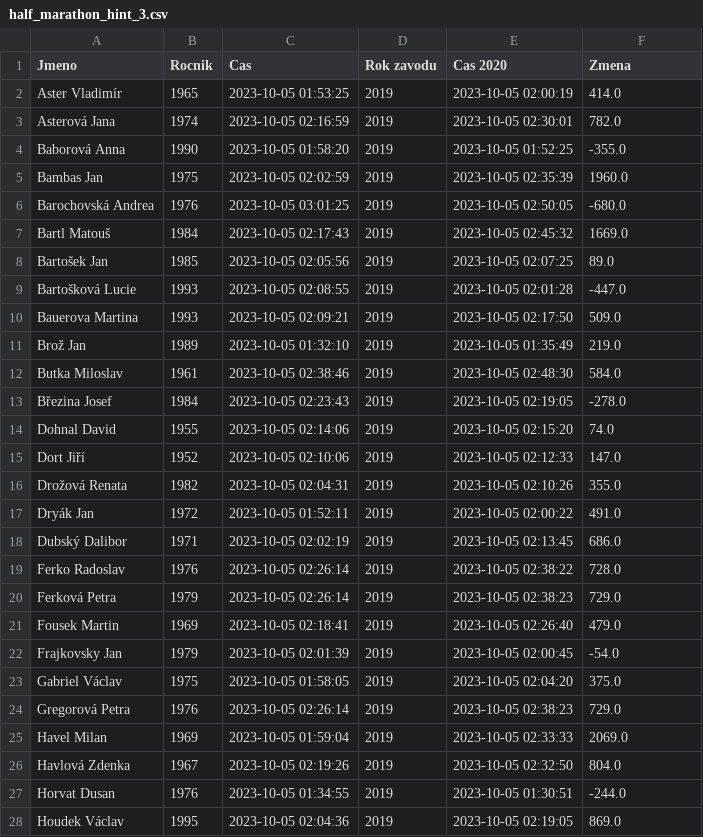
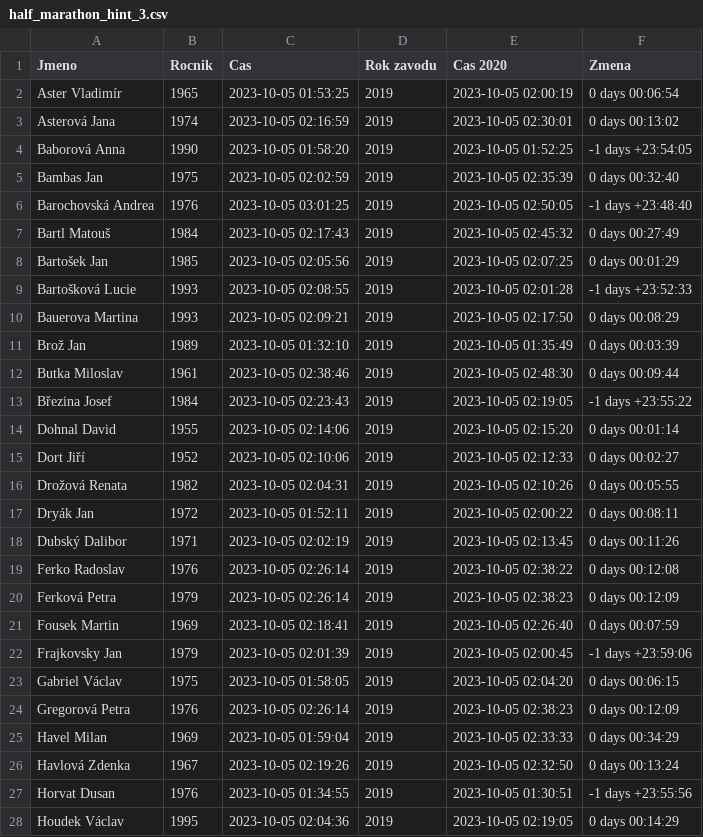
Before and after one commit to pesikj/PythonProDataScience, a CSV file: 03/half_marathon_hint_3.csv, drawn as a sheet; only a part is shown; the diff covers the shown part only.

```diff
--- a/03/half_marathon_hint_3.csv
+++ b/03/half_marathon_hint_3.csv
@@ -1,28 +1,28 @@
 Jmeno,Rocnik,Cas,Rok zavodu,Cas 2020,Zmena
-Aster Vladimír,1965,2023-10-05 01:53:25,2019,2023-10-05 02:00:19,414.0
-Asterová Jana,1974,2023-10-05 02:16:59,2019,2023-10-05 02:30:01,782.0
-Baborová Anna,1990,2023-10-05 01:58:20,2019,2023-10-05 01:52:25,-355.0
-Bambas Jan,1975,2023-10-05 02:02:59,2019,2023-10-05 02:35:39,1960.0
-Barochovská Andrea,1976,2023-10-05 03:01:25,2019,2023-10-05 02:50:05,-680.0
-Bartl Matouš,1984,2023-10-05 02:17:43,2019,2023-10-05 02:45:32,1669.0
-Bartošek Jan,1985,2023-10-05 02:05:56,2019,2023-10-05 02:07:25,89.0
-Bartošková Lucie,1993,2023-10-05 02:08:55,2019,2023-10-05 02:01:28,-447.0
-Bauerova Martina,1993,2023-10-05 02:09:21,2019,2023-10-05 02:17:50,509.0
-Brož Jan,1989,2023-10-05 01:32:10,2019,2023-10-05 01:35:49,219.0
-Butka Miloslav,1961,2023-10-05 02:38:46,2019,2023-10-05 02:48:30,584.0
-Březina Josef,1984,2023-10-05 02:23:43,2019,2023-10-05 02:19:05,-278.0
-Dohnal David,1955,2023-10-05 02:14:06,2019,2023-10-05 02:15:20,74.0
-Dort Jiří,1952,2023-10-05 02:10:06,2019,2023-10-05 02:12:33,147.0
-Drožová Renata,1982,2023-10-05 02:04:31,2019,2023-10-05 02:10:26,355.0
-Dryák Jan,1972,2023-10-05 01:52:11,2019,2023-10-05 02:00:22,491.0
-Dubský Dalibor,1971,2023-10-05 02:02:19,2019,2023-10-05 02:13:45,686.0
-Ferko Radoslav,1976,2023-10-05 02:26:14,2019,2023-10-05 02:38:22,728.0
-Ferková Petra,1979,2023-10-05 02:26:14,2019,2023-10-05 02:38:23,729.0
-Fousek Martin,1969,2023-10-05 02:18:41,2019,2023-10-05 02:26:40,479.0
-Frajkovsky Jan,1979,2023-10-05 02:01:39,2019,2023-10-05 02:00:45,-54.0
-Gabriel Václav,1975,2023-10-05 01:58:05,2019,2023-10-05 02:04:20,375.0
-Gregorová Petra,1976,2023-10-05 02:26:14,2019,2023-10-05 02:38:23,729.0
-Havel Milan,1969,2023-10-05 01:59:04,2019,2023-10-05 02:33:33,2069.0
-Havlová Zdenka,1967,2023-10-05 02:19:26,2019,2023-10-05 02:32:50,804.0
-Horvat Dusan,1976,2023-10-05 01:34:55,2019,2023-10-05 01:30:51,-244.0
-Houdek Václav,1995,2023-10-05 02:04:36,2019,2023-10-05 02:19:05,869.0
+Aster Vladimír,1965,2023-10-05 01:53:25,2019,2023-10-05 02:00:19,0 days 00:06:54
+Asterová Jana,1974,2023-10-05 02:16:59,2019,2023-10-05 02:30:01,0 days 00:13:02
+Baborová Anna,1990,2023-10-05 01:58:20,2019,2023-10-05 01:52:25,-1 days +23:54:05
+Bambas Jan,1975,2023-10-05 02:02:59,2019,2023-10-05 02:35:39,0 days 00:32:40
+Barochovská Andrea,1976,2023-10-05 03:01:25,2019,2023-10-05 02:50:05,-1 days +23:48:40
+Bartl Matouš,1984,2023-10-05 02:17:43,2019,2023-10-05 02:45:32,0 days 00:27:49
+Bartošek Jan,1985,2023-10-05 02:05:56,2019,2023-10-05 02:07:25,0 days 00:01:29
+Bartošková Lucie,1993,2023-10-05 02:08:55,2019,2023-10-05 02:01:28,-1 days +23:52:33
+Bauerova Martina,1993,2023-10-05 02:09:21,2019,2023-10-05 02:17:50,0 days 00:08:29
+Brož Jan,1989,2023-10-05 01:32:10,2019,2023-10-05 01:35:49,0 days 00:03:39
+Butka Miloslav,1961,2023-10-05 02:38:46,2019,2023-10-05 02:48:30,0 days 00:09:44
+Březina Josef,1984,2023-10-05 02:23:43,2019,2023-10-05 02:19:05,-1 days +23:55:22
+Dohnal David,1955,2023-10-05 02:14:06,2019,2023-10-05 02:15:20,0 days 00:01:14
+Dort Jiří,1952,2023-10-05 02:10:06,2019,2023-10-05 02:12:33,0 days 00:02:27
+Drožová Renata,1982,2023-10-05 02:04:31,2019,2023-10-05 02:10:26,0 days 00:05:55
+Dryák Jan,1972,2023-10-05 01:52:11,2019,2023-10-05 02:00:22,0 days 00:08:11
+Dubský Dalibor,1971,2023-10-05 02:02:19,2019,2023-10-05 02:13:45,0 days 00:11:26
+Ferko Radoslav,1976,2023-10-05 02:26:14,2019,2023-10-05 02:38:22,0 days 00:12:08
+Ferková Petra,1979,2023-10-05 02:26:14,2019,2023-10-05 02:38:23,0 days 00:12:09
+Fousek Martin,1969,2023-10-05 02:18:41,2019,2023-10-05 02:26:40,0 days 00:07:59
+Frajkovsky Jan,1979,2023-10-05 02:01:39,2019,2023-10-05 02:00:45,-1 days +23:59:06
+Gabriel Václav,1975,2023-10-05 01:58:05,2019,2023-10-05 02:04:20,0 days 00:06:15
+Gregorová Petra,1976,2023-10-05 02:26:14,2019,2023-10-05 02:38:23,0 days 00:12:09
+Havel Milan,1969,2023-10-05 01:59:04,2019,2023-10-05 02:33:33,0 days 00:34:29
+Havlová Zdenka,1967,2023-10-05 02:19:26,2019,2023-10-05 02:32:50,0 days 00:13:24
+Horvat Dusan,1976,2023-10-05 01:34:55,2019,2023-10-05 01:30:51,-1 days +23:55:56
+Houdek Václav,1995,2023-10-05 02:04:36,2019,2023-10-05 02:19:05,0 days 00:14:29
```
Also changed, not shown: 66 edited cells elsewhere in this file, 1 other file.
